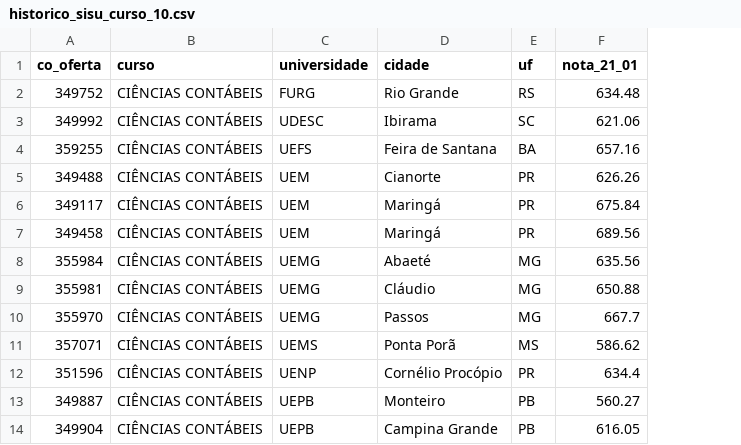
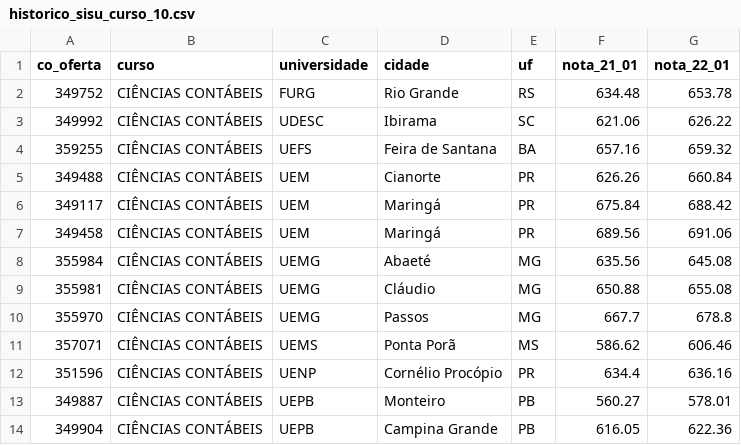
Before and after one commit to feliperivetti/scraper-sisu, a CSV file: data/history/historico_sisu_curso_10.csv, drawn as a sheet; only a part is shown; the diff names each change by its address in the sheet, - before the commit and + after, or states it on an @@ line.

```diff
--- a/data/history/historico_sisu_curso_10.csv
+++ b/data/history/historico_sisu_curso_10.csv
+column G (nota_22_01), rows 2-14: 653.78 | 626.22 | 659.32 | 660.84 | 688.42 | 691.06 | 645.08 | 655.08 | 678.8 | 606.46 | 636.16 | 578.01 | 622.36
```
Also changed, not shown: data/history/historico_sisu_curso_1.csv, data/history/historico_sisu_curso_20.csv, 13 other files.
